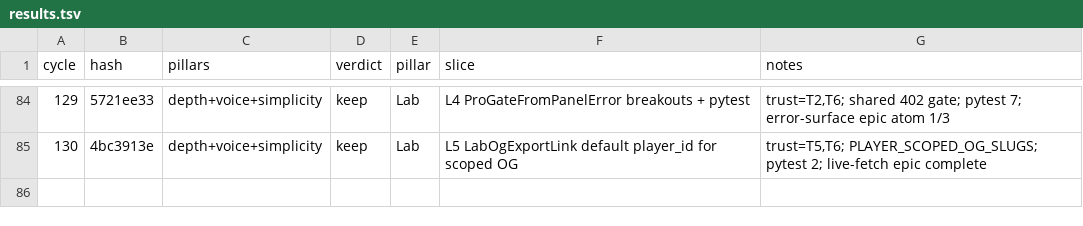
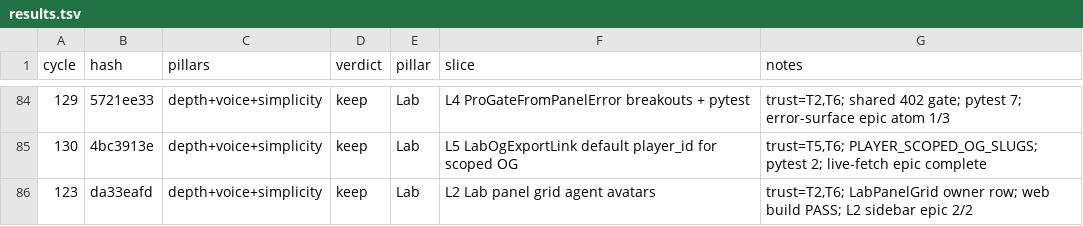
Before and after one commit to swaggerdagger987/razzle, a TSV file: docs/v2/results.tsv, drawn as a sheet; only a part is shown, gaps mark what is left out; the diff names each change by its address in the sheet, - before the commit and + after, or states it on an @@ line.

Commit message:
standup: 2026-05-31 — SHIP Lab panel grid agent avatars
Co-authored-by: swaggerdagger987 <swaggerdagger987@users.noreply.github.com>

```diff
--- a/docs/v2/results.tsv
+++ b/docs/v2/results.tsv
+row 86: 123 | da33eafd | depth+voice+simplicity | keep | Lab | L2 Lab panel grid agent avatars | trust=T2,T6; LabPanelGrid owner row; web build PASS; L2 sidebar epic 2/2
```
Also changed, not shown: 7 other files.
